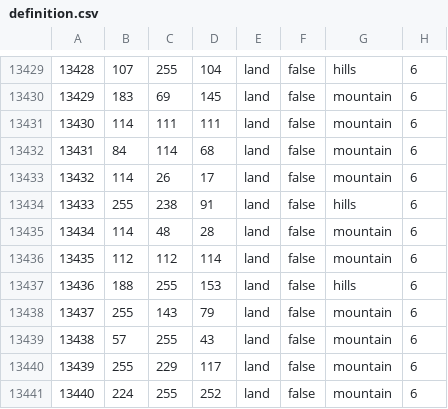
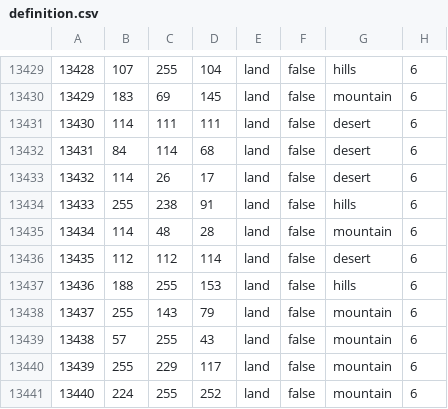
Before and after one commit to 1985mod/1985, a CSV file: map/definition.csv, drawn as a sheet; only a part is shown, gaps mark what is left out.

```diff
--- a/map/definition.csv
+++ b/map/definition.csv
@@ -13430,8 +13430,8 @@
 13429;183;69;145;land;false;mountain;6
-13430;114;111;111;land;false;mountain;6
-13431;84;114;68;land;false;mountain;6
-13432;114;26;17;land;false;mountain;6
+13430;114;111;111;land;false;desert;6
+13431;84;114;68;land;false;desert;6
+13432;114;26;17;land;false;desert;6
 13433;255;238;91;land;false;hills;6
 13434;114;48;28;land;false;mountain;6
-13435;112;112;114;land;false;mountain;6
+13435;112;112;114;land;false;desert;6
 13436;188;255;153;land;false;hills;6
```
Also changed, not shown: 49 other files.
